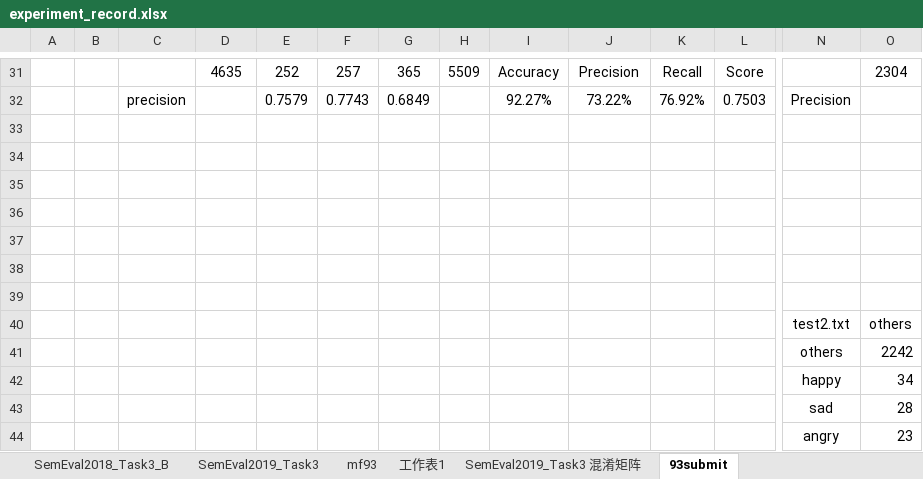
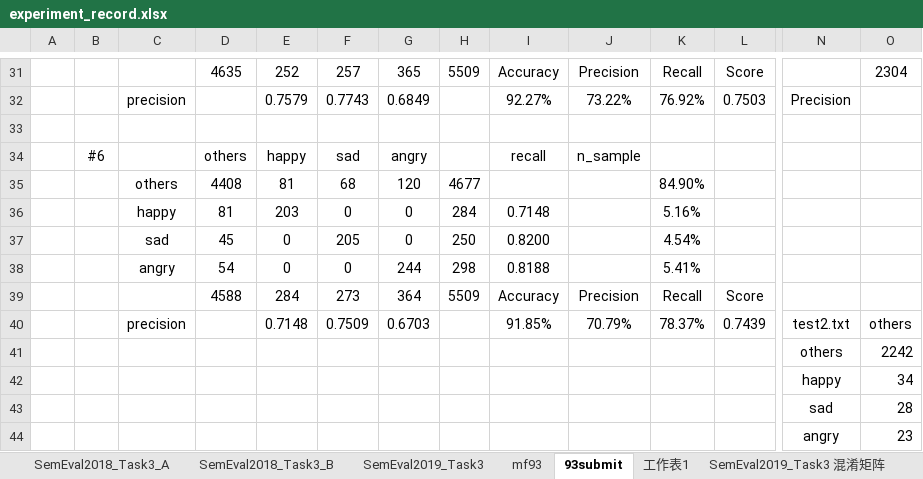
Before and after one commit to liangxh/irony_detection, an Excel workbook: experiment_record.xlsx, sheet 93submit, drawn as a sheet; only a part is shown, gaps mark what is left out; values as stored, in another font and other column widths than the file's, no borders; removed rows and columns are numbered as before the commit, all else as after; rows hold the shown columns only; the diff names each change by its address in the sheet, - before the commit and + after, or states it on an @@ line.

```diff
--- a/experiment_record.xlsx (sheet 93submit)
+++ b/experiment_record.xlsx (sheet 93submit)
@@ sheet tab order changed: SemEval2018_Task3_A | SemEval2018_Task3_B | SemEval2019_Task3 | mf93 | 93submit | 工作表1 | SemEval2019_Task3 混淆矩阵 @@
-row 34: (empty)
+row 34:  | #6 |  | others | happy | sad | angry |  | recall | n_sample
-row 35: (empty)
+row 35:  |  | others | 4408 | 81 | 68 | 120 | 4677 |  |  | 84.90%
-row 36: (empty)
+row 36:  |  | happy | 81 | 203 | 0 | 0 | 284 | 0.7148 |  | 5.16%
-row 37: (empty)
+row 37:  |  | sad | 45 | 0 | 205 | 0 | 250 | 0.8200 |  | 4.54%
-row 38: (empty)
+row 38:  |  | angry | 54 | 0 | 0 | 244 | 298 | 0.8188 |  | 5.41%
-row 39: (empty)
+row 39:  |  |  | 4588 | 284 | 273 | 364 | 5509 | Accuracy | Precision | Recall | Score
-row 40:  |  |  |  |  |  |  |  |  |  |  |  | test2.txt | others
+row 40:  |  | precision |  | 0.7148 | 0.7509 | 0.6703 |  | 91.85% | 70.79% | 78.37% | 0.7439 | test2.txt | others
```
Also changed, not shown: sheet mf93.
